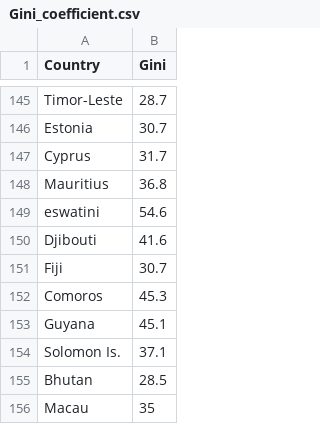
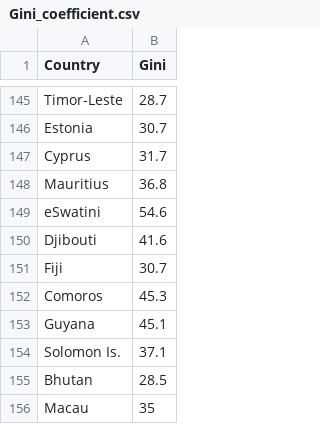
Before and after one commit to khaironglai/econ-viz, a CSV file: data/Gini_coefficient.csv, drawn as a sheet; only a part is shown, gaps mark what is left out.

Commit message:
eswatini

```diff
--- a/data/Gini_coefficient.csv
+++ b/data/Gini_coefficient.csv
@@ -148,3 +148,3 @@ Cyprus,31.7
 Mauritius,36.8
-eswatini,54.6
+eSwatini,54.6
 Djibouti,41.6
```
